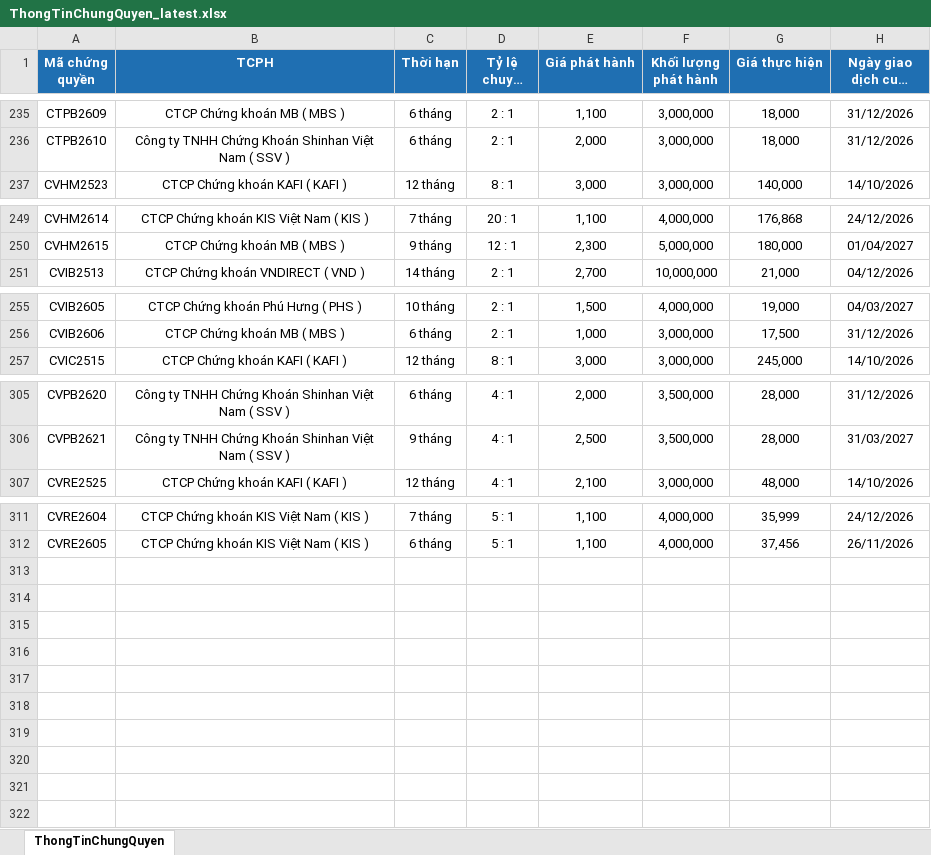
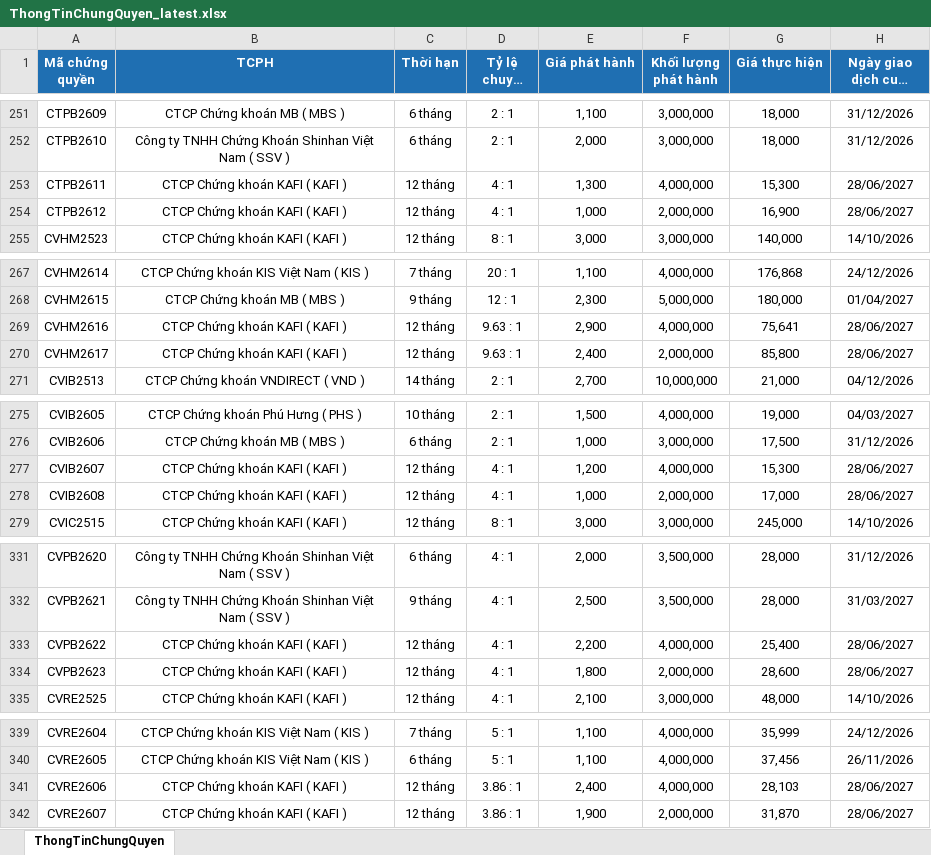
Before and after one commit to FTU-kudo/Vietstock_CW_bot, an Excel workbook: docs/downloads/ThongTinChungQuyen_latest.xlsx, sheet ThongTinChungQuyen, drawn as a sheet; only a part is shown, gaps mark what is left out; long unchanged cells end in …; values as stored, in another font and other column widths than the file's, no borders; the diff covers the shown part only; the diff names each change by its address in the sheet, - before the commit and + after, or states it on an @@ line.

```diff
--- a/docs/downloads/ThongTinChungQuyen_latest.xlsx (sheet ThongTinChungQuyen)
+++ b/docs/downloads/ThongTinChungQuyen_latest.xlsx (sheet ThongTinChungQuyen)
+row 253: CTPB2611 | CTCP Chứng khoán KAFI ( KAFI ) | 12 tháng | 4 : 1 | 1,300 | 4,000,000 | 15,300 | 28/06/2027
+row 254: CTPB2612 | CTCP Chứng khoán KAFI ( KAFI ) | 12 tháng | 4 : 1 | 1,000 | 2,000,000 | 16,900 | 28/06/2027
+row 269: CVHM2616 | CTCP Chứng khoán KAFI ( KAFI ) | 12 tháng | 9.63 : 1 | 2,900 | 4,000,000 | 75,641 | 28/06/2027
+row 270: CVHM2617 | CTCP Chứng khoán KAFI ( KAFI ) | 12 tháng | 9.63 : 1 | 2,400 | 2,000,000 | 85,800 | 28/06/2027
+row 277: CVIB2607 | CTCP Chứng khoán KAFI ( KAFI ) | 12 tháng | 4 : 1 | 1,200 | 4,000,000 | 15,300 | 28/06/2027
+row 278: CVIB2608 | CTCP Chứng khoán KAFI ( KAFI ) | 12 tháng | 4 : 1 | 1,000 | 2,000,000 | 17,000 | 28/06/2027
+row 333: CVPB2622 | CTCP Chứng khoán KAFI ( KAFI ) | 12 tháng | 4 : 1 | 2,200 | 4,000,000 | 25,400 | 28/06/2027
+row 334: CVPB2623 | CTCP Chứng khoán KAFI ( KAFI ) | 12 tháng | 4 : 1 | 1,800 | 2,000,000 | 28,600 | 28/06/2027
+row 341: CVRE2606 | CTCP Chứng khoán KAFI ( KAFI ) | 12 tháng | 3.86 : 1 | 2,400 | 4,000,000 | 28,103 | 28/06/2027
+row 342: CVRE2607 | CTCP Chứng khoán KAFI ( KAFI ) | 12 tháng | 3.86 : 1 | 1,900 | 2,000,000 | 31,870 | 28/06/2027
```
Also changed, not shown: 20 added rows elsewhere in this sheet, docs/downloads/KetQuaGiaoDich_latest.xlsx, 3 other files.
